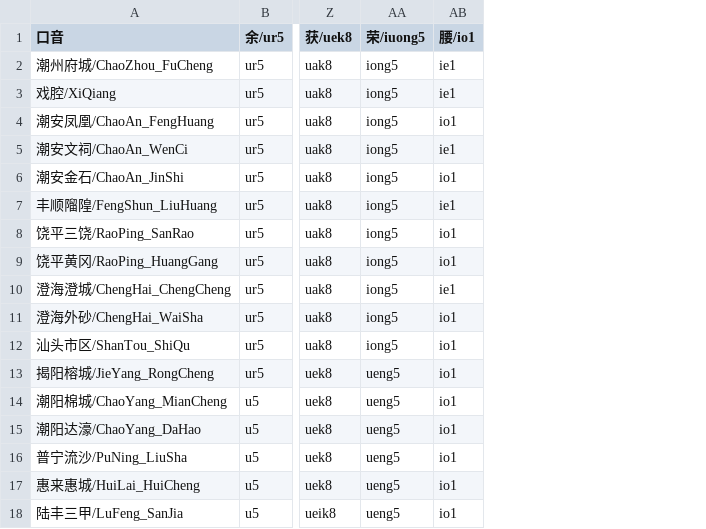
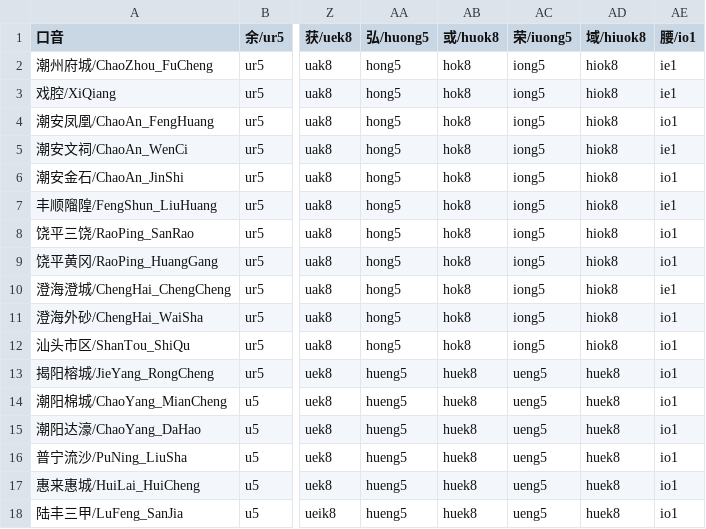
Before and after one commit to pujdict/pujbase, a CSV file: data/accents_expected.csv, drawn as a sheet; only a part is shown, gaps mark what is left out; the diff names each change by its address in the sheet, - before the commit and + after, or states it on an @@ line.

Commit message:
新增口音规则 UONG_As_ONG & UONG_As_UENG 以及例字“弘”“或”。

```diff
--- a/data/accents_expected.csv
+++ b/data/accents_expected.csv
+column AA (弘/huong5), rows 2-18: hong5 | hong5 | hong5 | hong5 | hong5 | hong5 | hong5 | hong5 | hong5 | hong5 | hong5 | hueng5 | hueng5 | hueng5 | hueng5 | hueng5 | hueng5
+column AB (或/huok8), rows 2-18: hok8 | hok8 | hok8 | hok8 | hok8 | hok8 | hok8 | hok8 | hok8 | hok8 | hok8 | huek8 | huek8 | huek8 | huek8 | huek8 | huek8
+column AD (域/hiuok8), rows 2-18: hiok8 | hiok8 | hiok8 | hiok8 | hiok8 | hiok8 | hiok8 | hiok8 | hiok8 | hiok8 | hiok8 | huek8 | huek8 | huek8 | huek8 | huek8 | huek8
```
Also changed, not shown: 2 other files.
